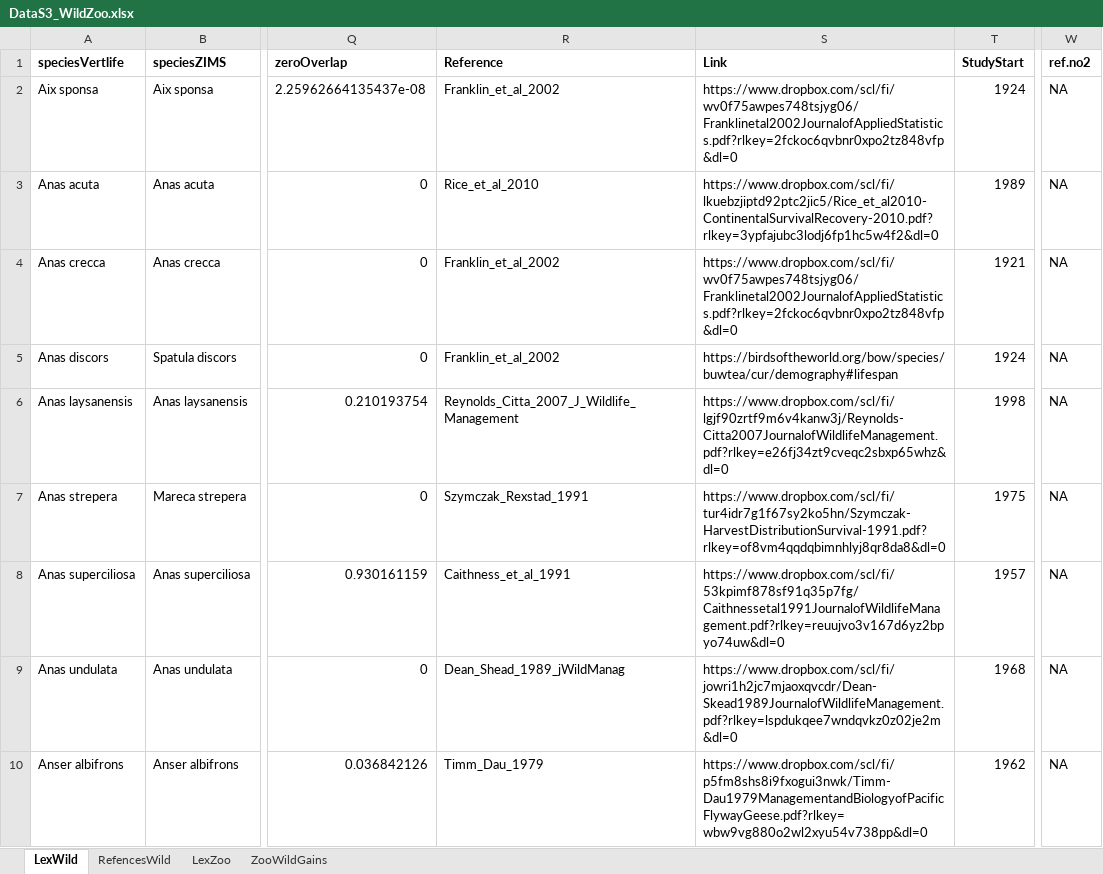
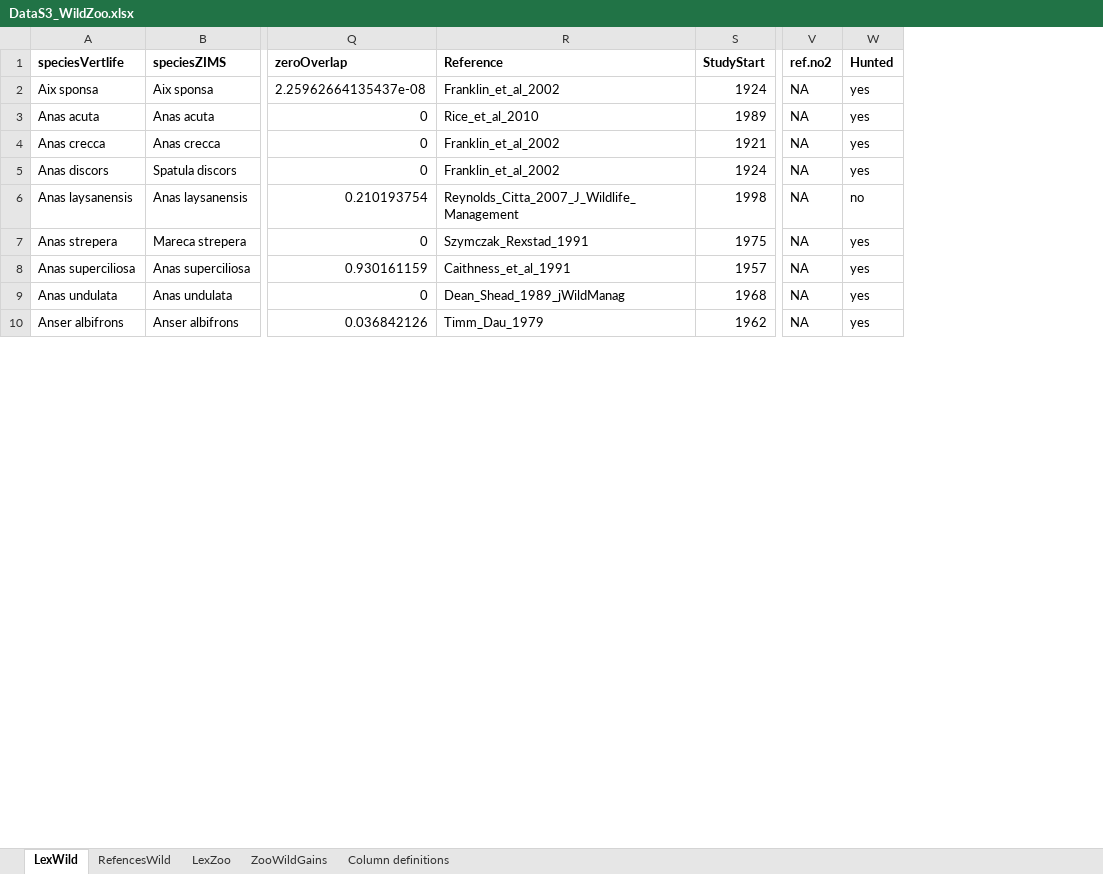
Before and after one commit to fercol/StaerkEtal2024ALEdifferences, an Excel workbook: 02data/tables/DataS3_WildZoo.xlsx, sheet LexWild, drawn as a sheet; only a part is shown, gaps mark what is left out; values as stored, in another font and other column widths than the file's, no borders; removed rows and columns are numbered as before the commit, all else as after; the diff names each change by its address in the sheet, - before the commit and + after, or states it on an @@ line.

```diff
--- a/02data/tables/DataS3_WildZoo.xlsx (sheet LexWild)
+++ b/02data/tables/DataS3_WildZoo.xlsx (sheet LexWild)
+sheet tab: Column definitions
-column S (Link), rows 2-10: https://www.dropbox.com/scl/fi/wv0f75awpes748tsjyg06/Franklinetal2002JournalofAppliedStatistics.pdf?rlkey=2fckoc6qvbnr0xpo2tz848vfp&dl=0 | https://www.dropbox.com/scl/fi/lkuebzjiptd92ptc2jic5/Rice_et_al2010-ContinentalSurvivalRecovery-2010.pdf?rlkey=3ypfajubc3lodj6fp1hc5w4f2&dl=0 | https://www.dropbox.com/scl/fi/wv0f75awpes748tsjyg06/Franklinetal2002JournalofAppliedStatistics.pdf?rlkey=2fckoc6qvbnr0xpo2tz848vfp&dl=0 | https://birdsoftheworld.org/bow/species/buwtea/cur/demography#lifespan | https://www.dropbox.com/scl/fi/lgjf90zrtf9m6v4kanw3j/Reynolds-Citta2007JournalofWildlifeManagement.pdf?rlkey=e26fj34zt9cveqc2sbxp65whz&dl=0 | https://www.dropbox.com/scl/fi/tur4idr7g1f67sy2ko5hn/Szymczak-HarvestDistributionSurvival-1991.pdf?rlkey=of8vm4qqdqbimnhlyj8qr8da8&dl=0 | https://www.dropbox.com/scl/fi/53kpimf878sf91q35p7fg/Caithnessetal1991JournalofWildlifeManagement.pdf?rlkey=reuujvo3v167d6yz2bpyo74uw&dl=0 | https://www.dropbox.com/scl/fi/jowri1h2jc7mjaoxqvcdr/Dean-Skead1989JournalofWildlifeManagement.pdf?rlkey=lspdukqee7wndqvkz0z02je2m&dl=0 | https://www.dropbox.com/scl/fi/p5fm8shs8i9fxogui3nwk/Timm-Dau1979ManagementandBiologyofPacificFlywayGeese.pdf?rlkey=wbw9vg880o2wl2xyu54v738pp&dl=0
+column W (Hunted), rows 2-10: yes | yes | yes | yes | no | yes | yes | yes | yes
```
Also changed, not shown: 2 other files.
